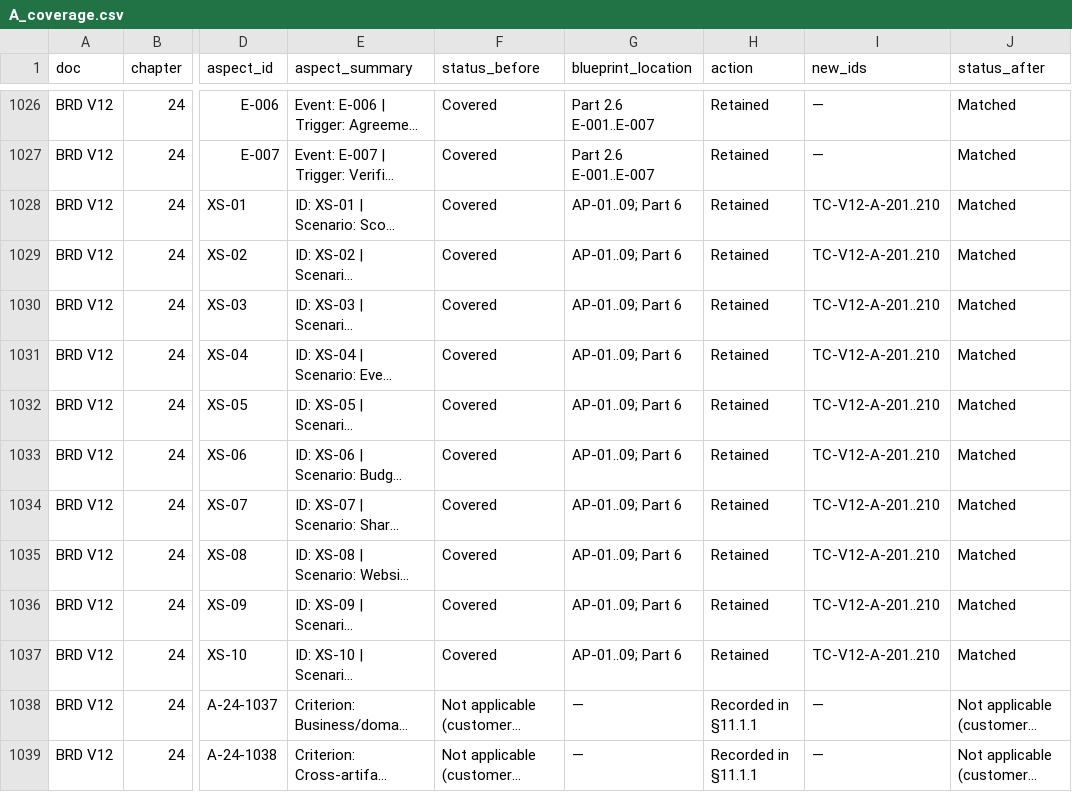
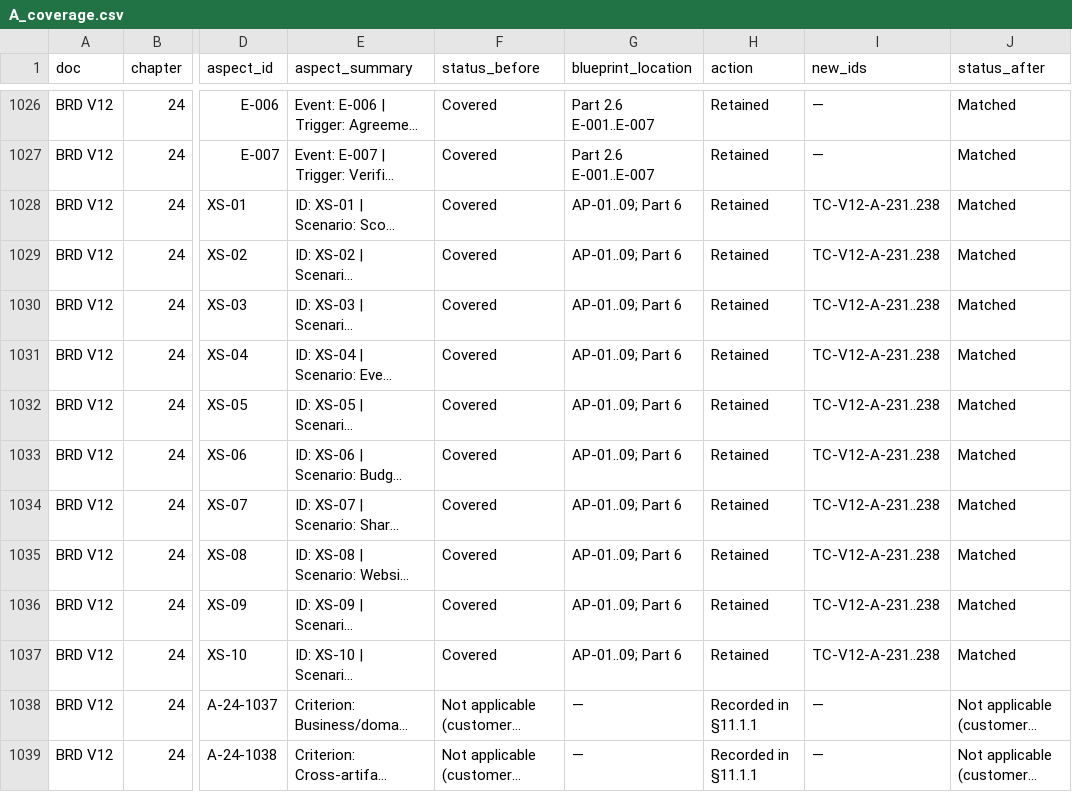
Before and after one commit to vishnukeerthi0428-ctrl/Allinonecalculator, a CSV file: blueprint/final/coverage_v12/A_coverage.csv, drawn as a sheet; only a part is shown, gaps mark what is left out; long unchanged cells end in …; the diff covers the shown part only; the diff names each change by its address in the sheet, - before the commit and + after, or states it on an @@ line.

```diff
--- a/blueprint/final/coverage_v12/A_coverage.csv
+++ b/blueprint/final/coverage_v12/A_coverage.csv
-I1028:I1037 (new_ids): TC-V12-A-201..210
+I1028:I1037 (new_ids): TC-V12-A-231..238
```
Also changed, not shown: 71 edited cells elsewhere in this file, 5 other files.
